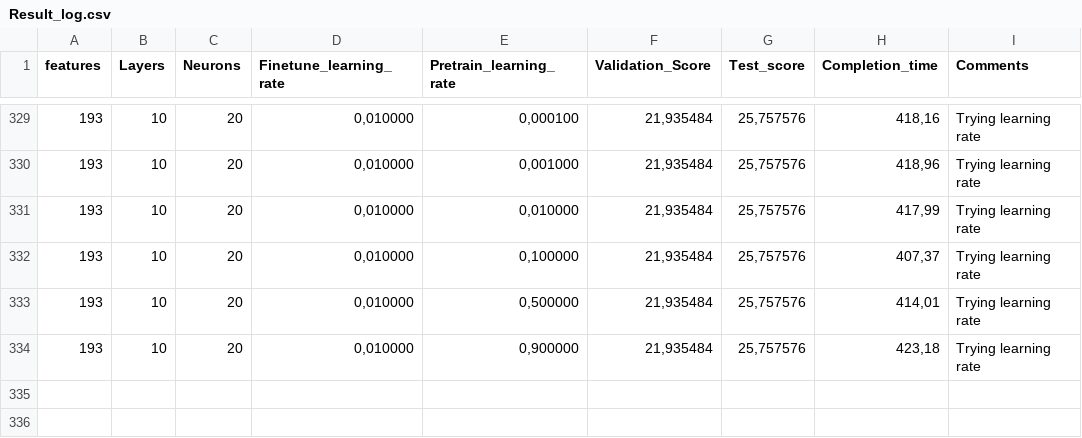
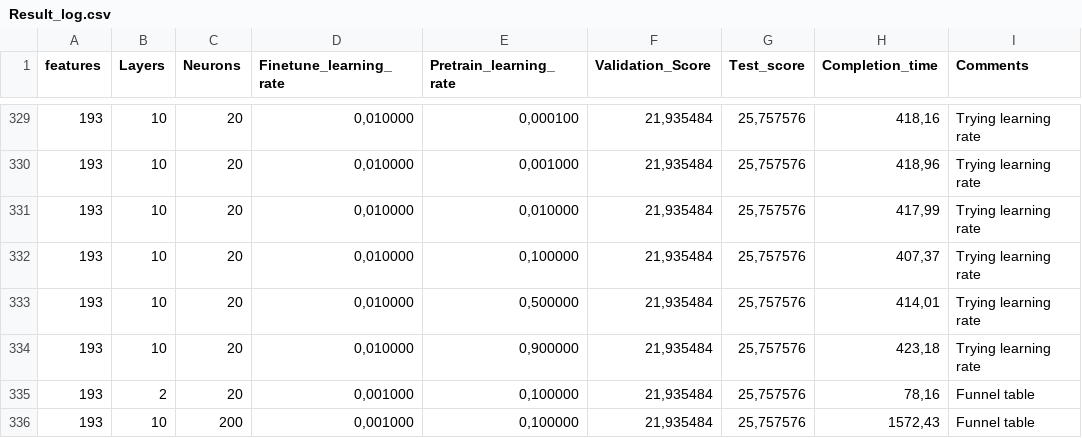
Before and after one commit to nagyistoce/dbn-exchange-rate, a CSV file: Data results/Result_log.csv, drawn as a sheet; only a part is shown, gaps mark what is left out; the diff names each change by its address in the sheet, - before the commit and + after, or states it on an @@ line.

```diff
--- a/Data results/Result_log.csv
+++ b/Data results/Result_log.csv
+row 335: 193 | 2 | 20 | 0,001000 | 0,100000 | 21,935484 | 25,757576 | 78,16 | Funnel table
+row 336: 193 | 10 | 200 | 0,001000 | 0,100000 | 21,935484 | 25,757576 | 1572,43 | Funnel table
```
Also changed, not shown: 1 other file.
